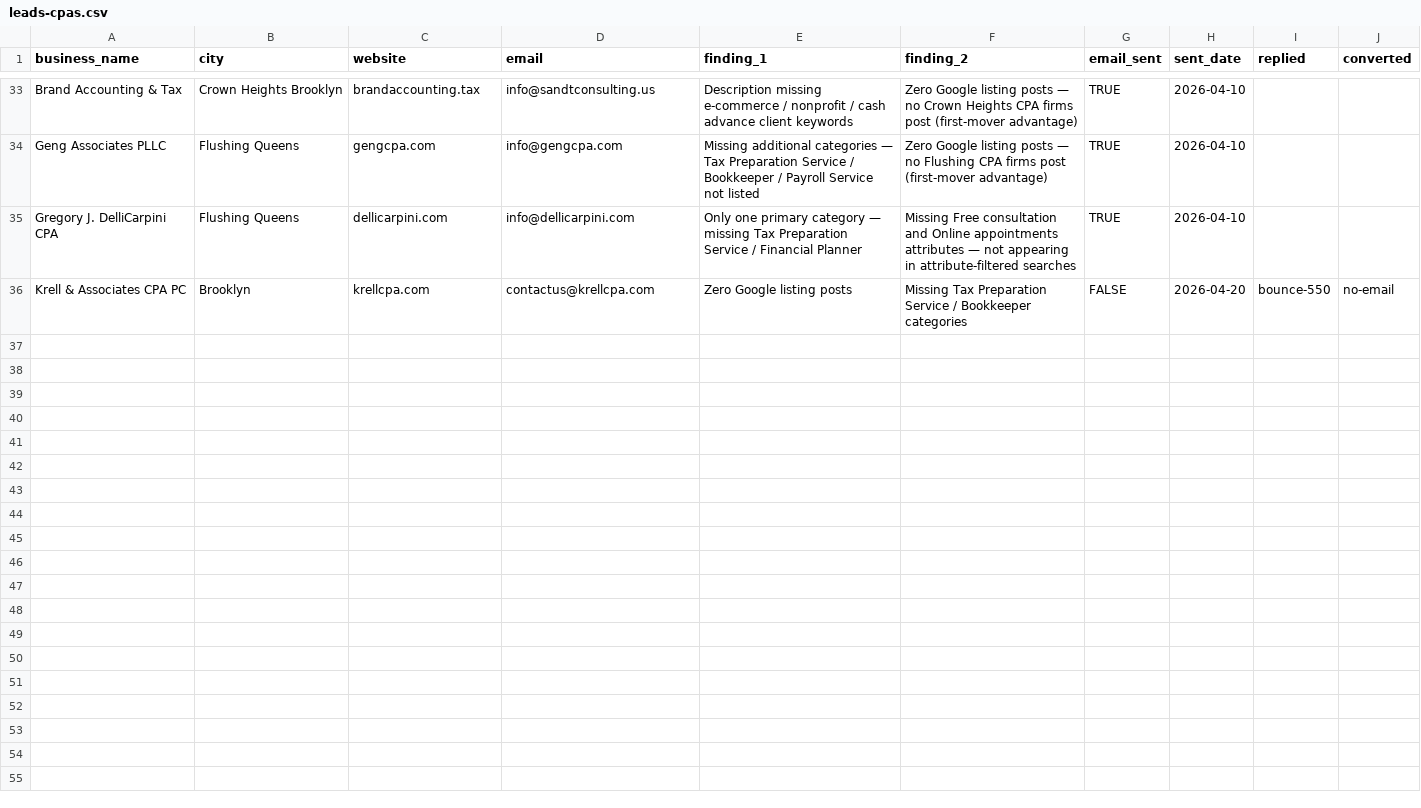
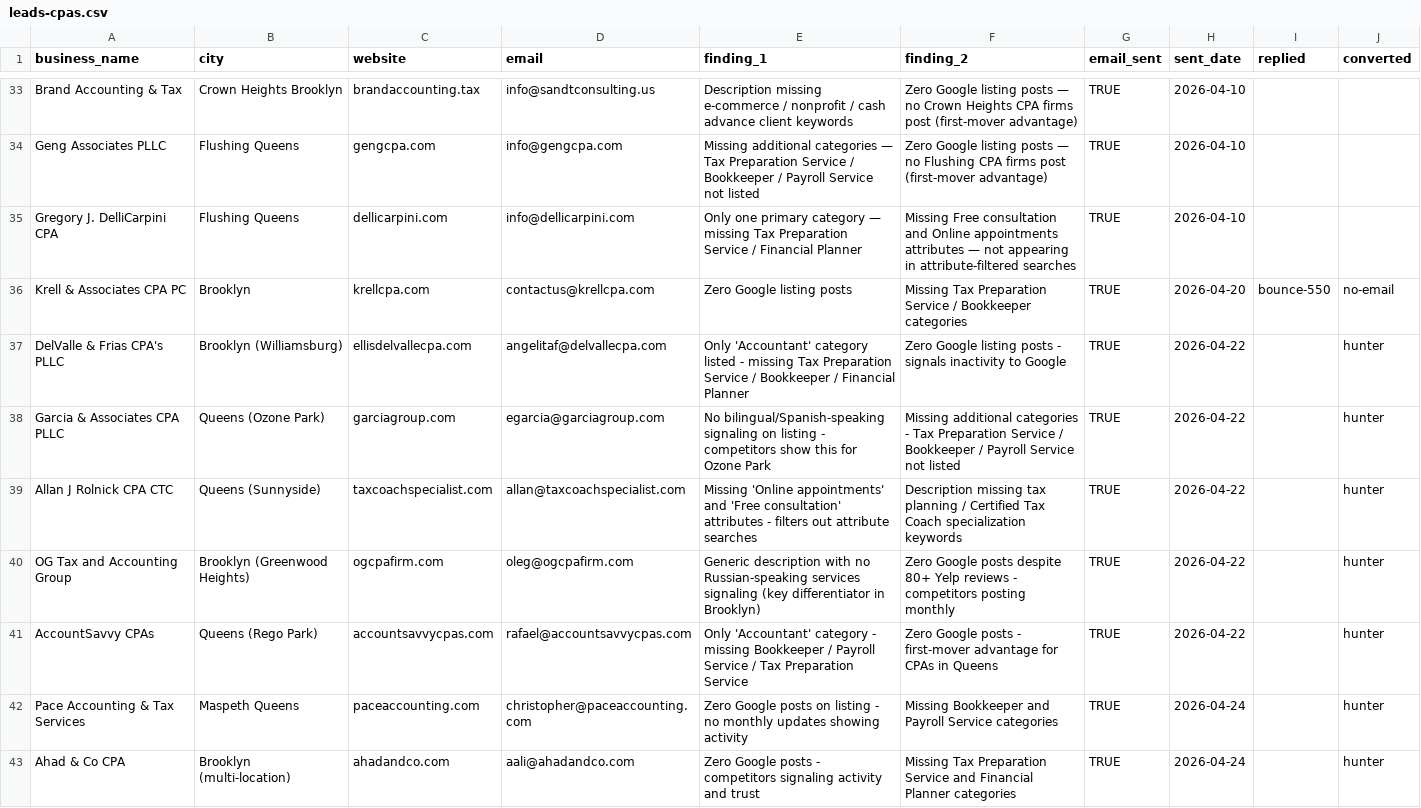
Before and after one commit to JackMiniAI/jackmini-site, a CSV file: localedge/leads-cpas.csv, drawn as a sheet; only a part is shown, gaps mark what is left out; the diff covers the shown part only.

```diff
--- a/localedge/leads-cpas.csv
+++ b/localedge/leads-cpas.csv
@@ -35,2 +35,9 @@ Geng Associates PLLC,Flushing Queens,gengcpa.com,info@gengcpa.com,Missing additi
 Gregory J. DelliCarpini CPA,Flushing Queens,dellicarpini.com,info@dellicarpini.com,Only one primary category — missing Tax Preparation Service / Financial Planner,Missing Free consultation and Online appointments attributes — not appearing in attribute-filtered searches,TRUE,2026-04-10,,
-Krell & Associates CPA PC,Brooklyn,krellcpa.com,contactus@krellcpa.com,Zero Google listing posts,Missing Tax Preparation Service / Bookkeeper categories,FALSE,2026-04-20,bounce-550,no-email
+Krell & Associates CPA PC,Brooklyn,krellcpa.com,contactus@krellcpa.com,Zero Google listing posts,Missing Tax Preparation Service / Bookkeeper categories,TRUE,2026-04-20,bounce-550,no-email
+DelValle & Frias CPA's PLLC,Brooklyn (Williamsburg),ellisdelvallecpa.com,angelitaf@delvallecpa.com,Only 'Accountant' category listed - missing Tax Preparation Service / Bookkeeper / Financial Planner,Zero Google listing posts - signals inactivity to Google,TRUE,2026-04-22,,hunter
+Garcia & Associates CPA PLLC,Queens (Ozone Park),garciagroup.com,egarcia@garciagroup.com,No bilingual/Spanish-speaking signaling on listing - competitors show this for Ozone Park,Missing additional categories - Tax Preparation Service / Bookkeeper / Payroll Service not listed,TRUE,2026-04-22,,hunter
+Allan J Rolnick CPA CTC,Queens (Sunnyside),taxcoachspecialist.com,allan@taxcoachspecialist.com,Missing 'Online appointments' and 'Free consultation' attributes - filters out attribute searches,Description missing tax planning / Certified Tax Coach specialization keywords,TRUE,2026-04-22,,hunter
+OG Tax and Accounting Group,Brooklyn (Greenwood Heights),ogcpafirm.com,oleg@ogcpafirm.com,Generic description with no Russian-speaking services signaling (key differentiator in Brooklyn),Zero Google posts despite 80+ Yelp reviews - competitors posting monthly,TRUE,2026-04-22,,hunter
+AccountSavvy CPAs,Queens (Rego Park),accountsavvycpas.com,rafael@accountsavvycpas.com,Only 'Accountant' category - missing Bookkeeper / Payroll Service / Tax Preparation Service,Zero Google posts - first-mover advantage for CPAs in Queens,TRUE,2026-04-22,,hunter
+Pace Accounting & Tax Services,Maspeth Queens,paceaccounting.com,christopher@paceaccounting.com,Zero Google posts on listing - no monthly updates showing activity,Missing Bookkeeper and Payroll Service categories,TRUE,2026-04-24,,hunter
+Ahad & Co CPA,Brooklyn (multi-location),ahadandco.com,aali@ahadandco.com,Zero Google posts - competitors signaling activity and trust,Missing Tax Preparation Service and Financial Planner categories,TRUE,2026-04-24,,hunter
```
Also changed, not shown: 7 added rows elsewhere in this file, gbp-outreach/leads.csv, localedge/leads-attorneys.csv, 6 other files.
